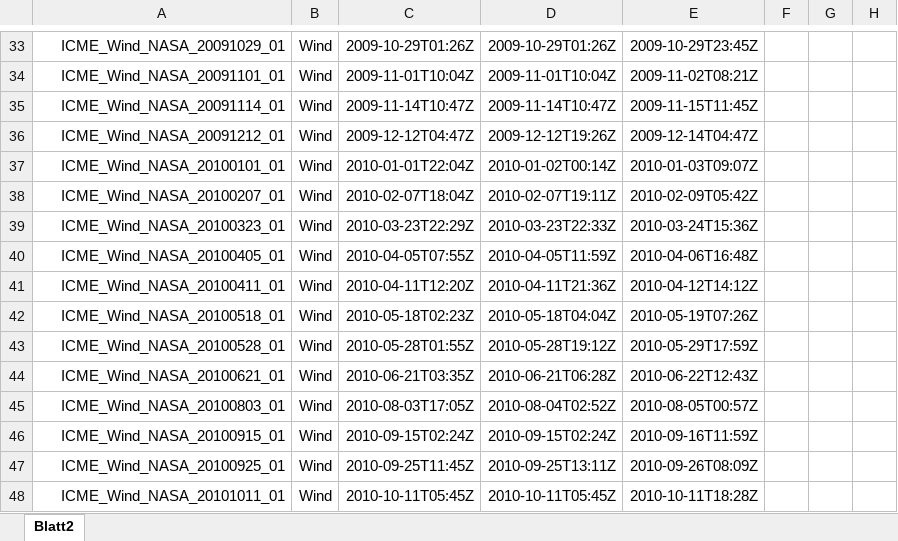
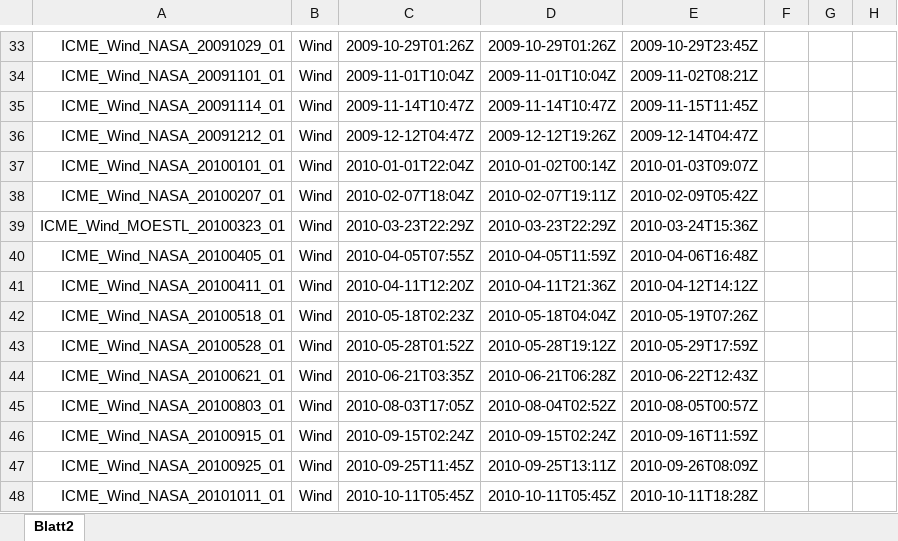
Before and after one commit to cmoestl/heliocats, an Excel workbook: icmecat/HELCATS_ICMECAT_v20_master.xlsx, sheet Blatt2, drawn as a sheet; only a part is shown, gaps mark what is left out; values as stored, in another font and other column widths than the file's, no borders; the diff covers the shown part only; the diff names each change by its address in the sheet, - before the commit and + after, or states it on an @@ line.

```diff
--- a/icmecat/HELCATS_ICMECAT_v20_master.xlsx (sheet Blatt2)
+++ b/icmecat/HELCATS_ICMECAT_v20_master.xlsx (sheet Blatt2)
-A39: ICME_Wind_NASA_20100323_01
+A39: ICME_Wind_MOESTL_20100323_01
-D39: 2010-03-23T22:33Z
+D39: 2010-03-23T22:29Z
-C43: 2010-05-28T01:55Z
+C43: 2010-05-28T01:52Z
```
Also changed, not shown: 4 added rows and 7 edited cells elsewhere in this sheet, arrcat/HELCATS_ARRCAT_v10_old.xlsx, arrcat/HELCATS_ARRCAT_v20.xlsx, 40 other files.
